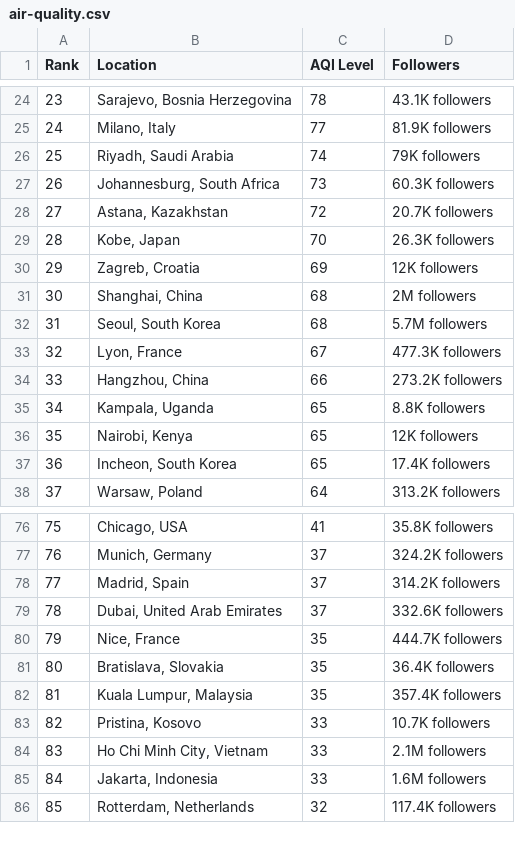
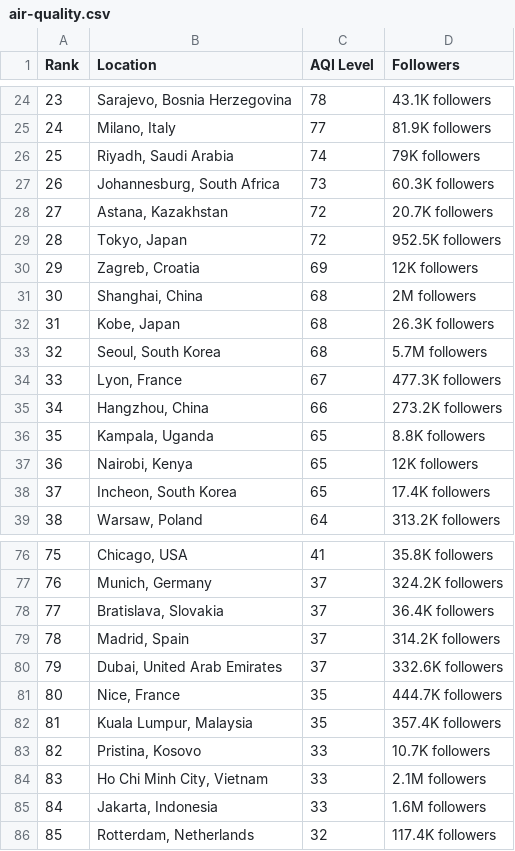
Before and after one commit to dipunew/Most-Polluted-Cities-in-The-World, a CSV file: air-quality.csv, drawn as a sheet; only a part is shown, gaps mark what is left out; removed rows and columns are numbered as before the commit, all else as after; the diff covers the shown part only; the diff names each change by its address in the sheet, - before the commit and + after, or states it on an @@ line.

```diff
--- a/air-quality.csv
+++ b/air-quality.csv
@@ column A (Rank) renumbered between rows 2 and 81 @@
-row 29: 28 | Kobe, Japan | 70 | 26.3K followers
+row 29: 28 | Tokyo, Japan | 72 | 952.5K followers
+row 32: 31 | Kobe, Japan | 68 | 26.3K followers
+row 78: 77 | Bratislava, Slovakia | 37 | 36.4K followers
-row 81: 80 | Bratislava, Slovakia | 35 | 36.4K followers
```
Also changed, not shown: 13 added rows and 14 removed rows elsewhere in this file.
